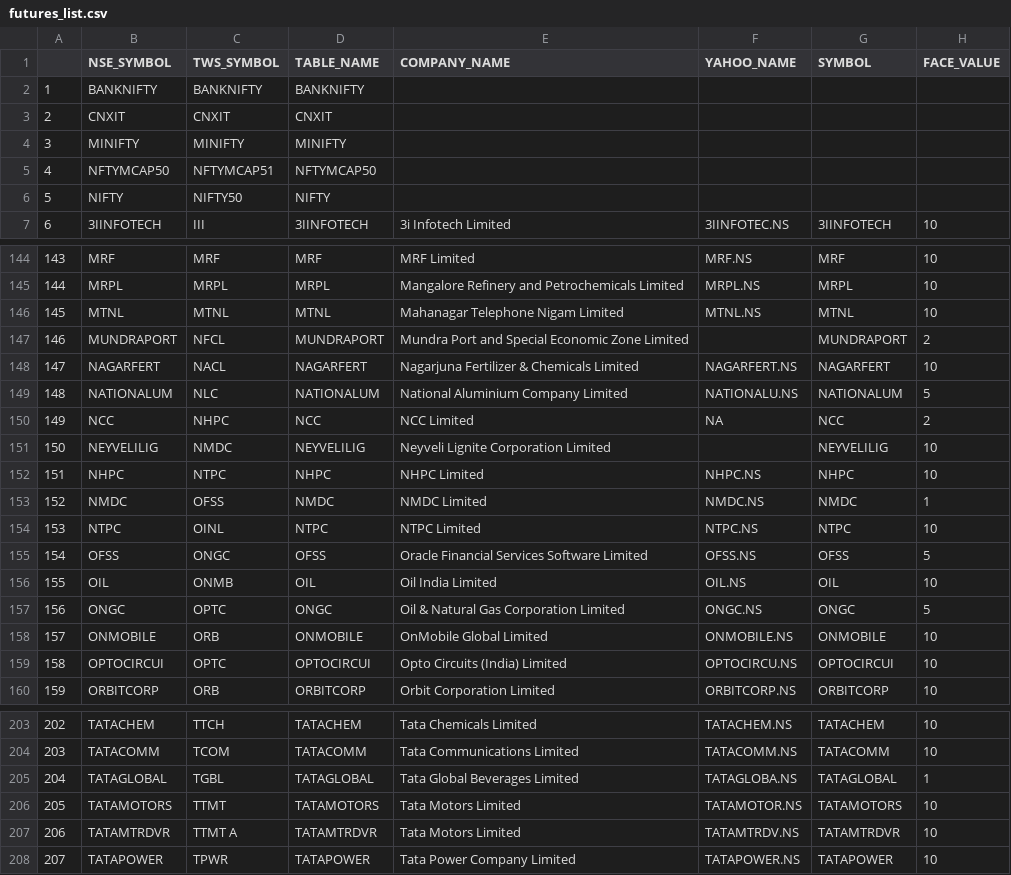
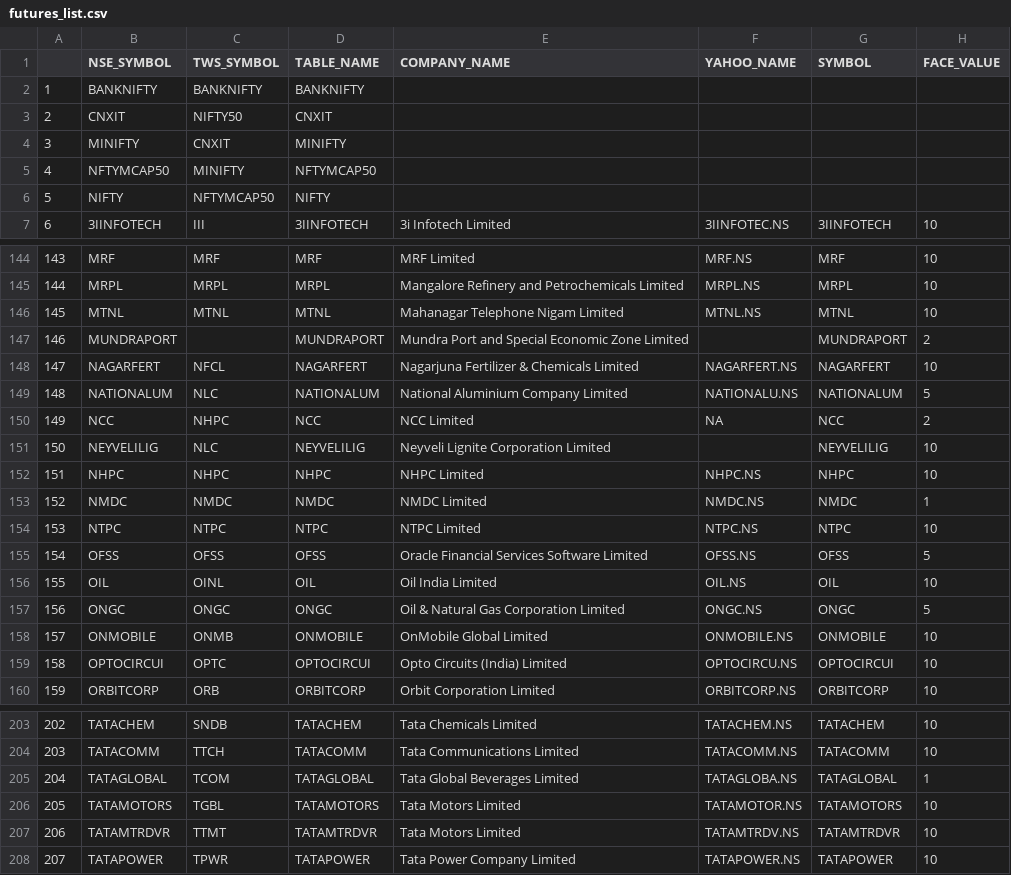
Before and after one commit to gautam20feb/NSEStalker, a CSV file: data/futures_list.csv, drawn as a sheet; only a part is shown, gaps mark what is left out; the diff covers the shown part only.

```diff
--- a/data/futures_list.csv
+++ b/data/futures_list.csv
@@ -2,6 +2,6 @@
 1,"BANKNIFTY","BANKNIFTY","BANKNIFTY",,,,
-2,"CNXIT","CNXIT","CNXIT",,,,
-3,"MINIFTY","MINIFTY","MINIFTY",,,,
-4,"NFTYMCAP50","NFTYMCAP51","NFTYMCAP50",,,,
-5,"NIFTY","NIFTY50","NIFTY",,,,
+2,"CNXIT","NIFTY50","CNXIT",,,,
+3,"MINIFTY","CNXIT","MINIFTY",,,,
+4,"NFTYMCAP50","MINIFTY","NFTYMCAP50",,,,
+5,"NIFTY","NFTYMCAP50","NIFTY",,,,
 6,"3IINFOTECH ","III","3IINFOTECH ","3i Infotech Limited ","3IINFOTEC.NS","3IINFOTECH",10
@@ -146,14 +146,14 @@
 145,"MTNL ","MTNL","MTNL ","Mahanagar Telephone Nigam Limited ","MTNL.NS","MTNL",10
-146,"MUNDRAPORT ","NFCL","MUNDRAPORT ","Mundra Port and Special Economic Zone Limited ",,"MUNDRAPORT",2
-147,"NAGARFERT ","NACL","NAGARFERT ","Nagarjuna Fertilizer & Chemicals Limited ","NAGARFERT.NS","NAGARFERT",10
+146,"MUNDRAPORT ",,"MUNDRAPORT ","Mundra Port and Special Economic Zone Limited ",,"MUNDRAPORT",2
+147,"NAGARFERT ","NFCL","NAGARFERT ","Nagarjuna Fertilizer & Chemicals Limited ","NAGARFERT.NS","NAGARFERT",10
 148,"NATIONALUM ","NLC","NATIONALUM ","National Aluminium Company Limited ","NATIONALU.NS","NATIONALUM",5
 149,"NCC ","NHPC","NCC ","NCC Limited ","NA","NCC",2
-150,"NEYVELILIG ","NMDC","NEYVELILIG ","Neyveli Lignite Corporation Limited ",,"NEYVELILIG",10
-151,"NHPC ","NTPC","NHPC ","NHPC Limited ","NHPC.NS","NHPC",10
-152,"NMDC ","OFSS","NMDC ","NMDC Limited ","NMDC.NS","NMDC",1
-153,"NTPC ","OINL","NTPC ","NTPC Limited ","NTPC.NS","NTPC",10
-154,"OFSS ","ONGC","OFSS ","Oracle Financial Services Software Limited ","OFSS.NS","OFSS",5
-155,"OIL ","ONMB","OIL ","Oil India Limited ","OIL.NS","OIL",10
-156,"ONGC ","OPTC","ONGC ","Oil & Natural Gas Corporation Limited ","ONGC.NS","ONGC",5
-157,"ONMOBILE ","ORB","ONMOBILE ","OnMobile Global Limited ","ONMOBILE.NS","ONMOBILE",10
+150,"NEYVELILIG ","NLC","NEYVELILIG ","Neyveli Lignite Corporation Limited ",,"NEYVELILIG",10
+151,"NHPC ","NHPC","NHPC ","NHPC Limited ","NHPC.NS","NHPC",10
+152,"NMDC ","NMDC","NMDC ","NMDC Limited ","NMDC.NS","NMDC",1
+153,"NTPC ","NTPC","NTPC ","NTPC Limited ","NTPC.NS","NTPC",10
+154,"OFSS ","OFSS","OFSS ","Oracle Financial Services Software Limited ","OFSS.NS","OFSS",5
+155,"OIL ","OINL","OIL ","Oil India Limited ","OIL.NS","OIL",10
+156,"ONGC ","ONGC","ONGC ","Oil & Natural Gas Corporation Limited ","ONGC.NS","ONGC",5
+157,"ONMOBILE ","ONMB","ONMOBILE ","OnMobile Global Limited ","ONMOBILE.NS","ONMOBILE",10
 158,"OPTOCIRCUI ","OPTC","OPTOCIRCUI ","Opto Circuits (India) Limited ","OPTOCIRCU.NS","OPTOCIRCUI",10
@@ -203,6 +203,6 @@
-202,"TATACHEM ","TTCH","TATACHEM ","Tata Chemicals Limited ","TATACHEM.NS","TATACHEM",10
-203,"TATACOMM ","TCOM","TATACOMM ","Tata Communications Limited ","TATACOMM.NS","TATACOMM",10
-204,"TATAGLOBAL ","TGBL","TATAGLOBAL ","Tata Global Beverages Limited ","TATAGLOBA.NS","TATAGLOBAL",1
-205,"TATAMOTORS ","TTMT","TATAMOTORS ","Tata Motors Limited ","TATAMOTOR.NS","TATAMOTORS",10
-206,"TATAMTRDVR ","TTMT A","TATAMTRDVR ","Tata Motors Limited ","TATAMTRDV.NS","TATAMTRDVR",10
+202,"TATACHEM ","SNDB","TATACHEM ","Tata Chemicals Limited ","TATACHEM.NS","TATACHEM",10
+203,"TATACOMM ","TTCH","TATACOMM ","Tata Communications Limited ","TATACOMM.NS","TATACOMM",10
+204,"TATAGLOBAL ","TCOM","TATAGLOBAL ","Tata Global Beverages Limited ","TATAGLOBA.NS","TATAGLOBAL",1
+205,"TATAMOTORS ","TGBL","TATAMOTORS ","Tata Motors Limited ","TATAMOTOR.NS","TATAMOTORS",10
+206,"TATAMTRDVR ","TTMT","TATAMTRDVR ","Tata Motors Limited ","TATAMTRDV.NS","TATAMTRDVR",10
 207,"TATAPOWER ","TPWR","TATAPOWER ","Tata Power Company Limited ","TATAPOWER.NS","TATAPOWER",10
```
Also changed, not shown: 27 edited cells elsewhere in this file.
